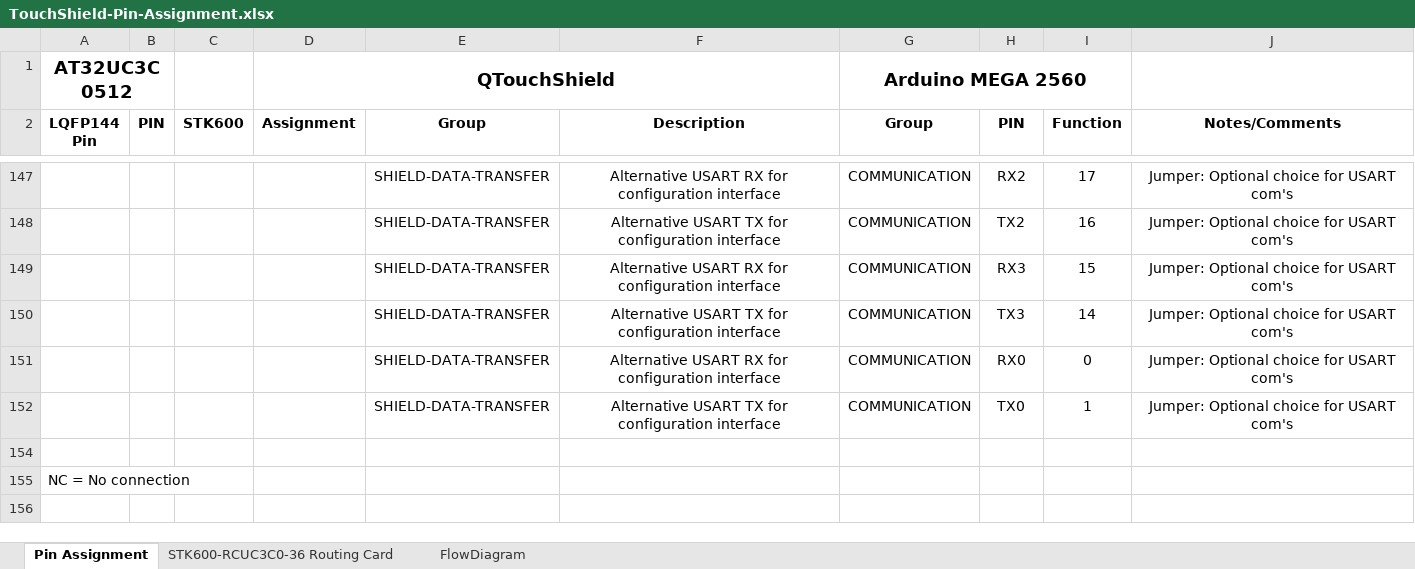
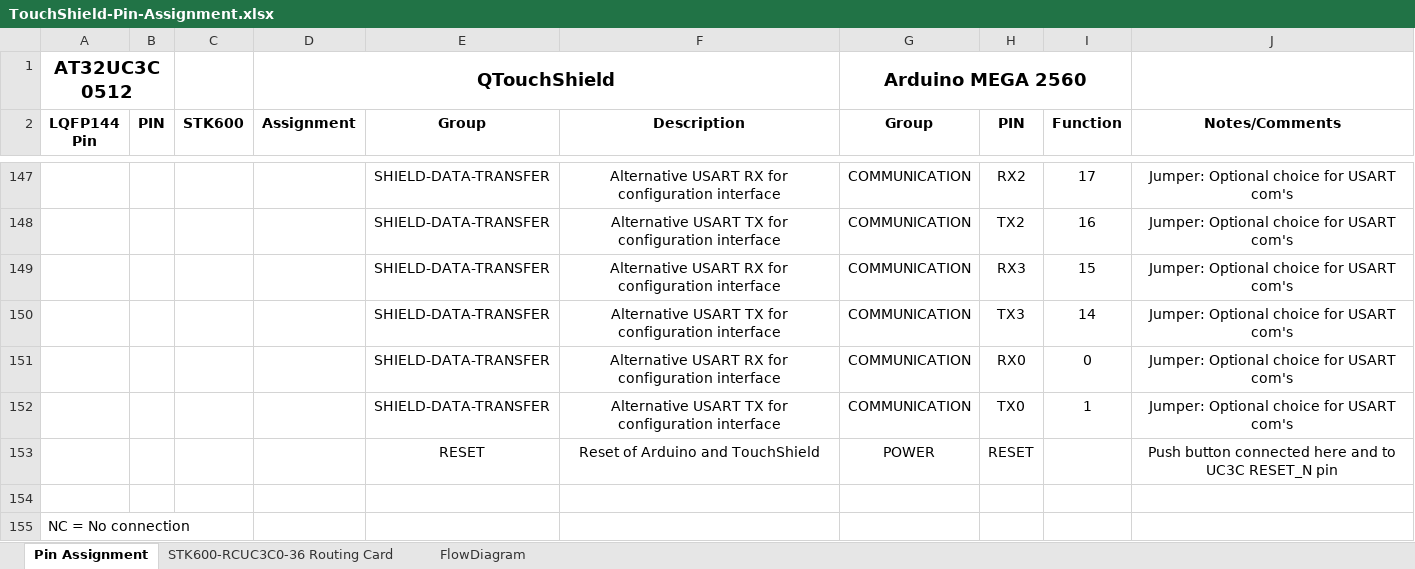
Before and after one commit to codinghead/touchshield, an Excel workbook: hardware/TouchShield-Pin-Assignment.xlsx, sheet Pin Assignment, drawn as a sheet; only a part is shown, gaps mark what is left out; values as stored, in another font and other column widths than the file's, no borders; the diff covers the shown part only; the diff names each change by its address in the sheet, - before the commit and + after, or states it on an @@ line.

```diff
--- a/hardware/TouchShield-Pin-Assignment.xlsx (sheet Pin Assignment)
+++ b/hardware/TouchShield-Pin-Assignment.xlsx (sheet Pin Assignment)
@@ row 153 unhidden:  |  |  |  | RESET | Reset of Arduino and TouchShield | POWER | RESET |  | Push button connected here and to UC3C RESET_N pin @@
```
Also changed, not shown: 136 added rows, 4 edited cells and cell formats elsewhere in this sheet, formulas that keep their value.
